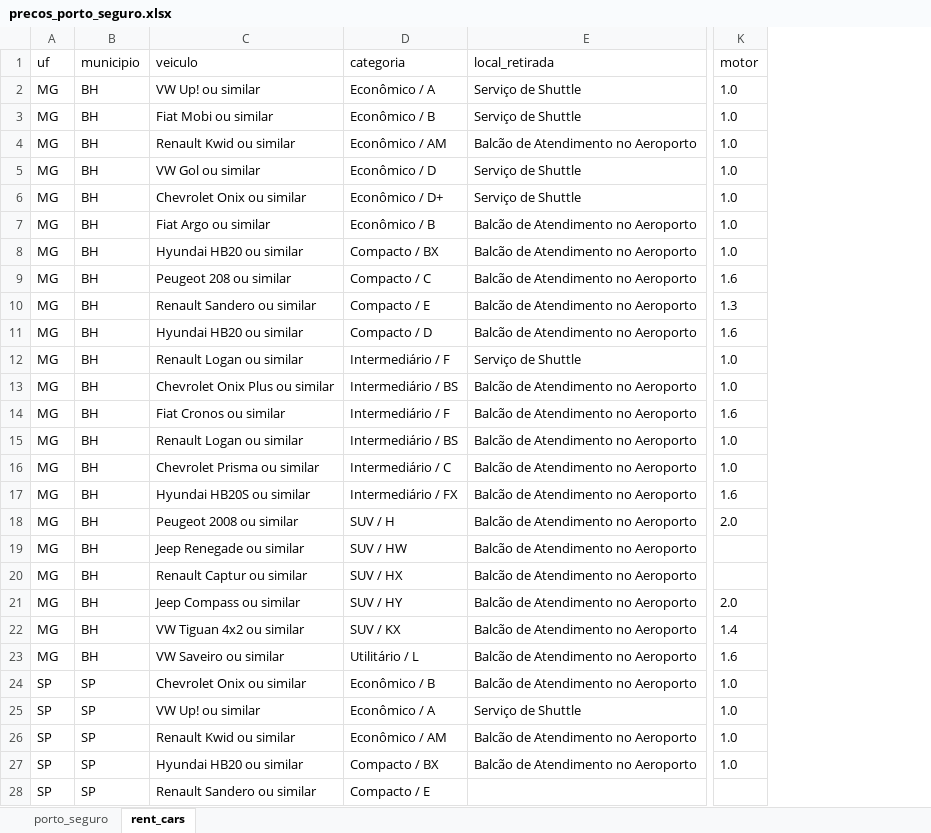
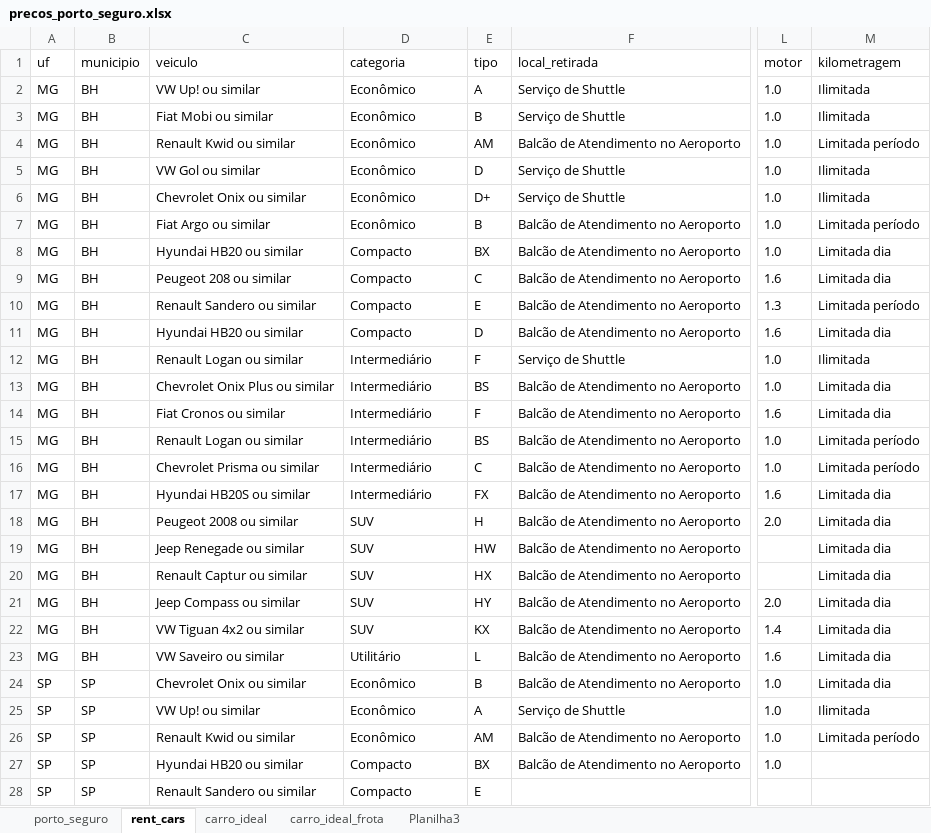
Before and after one commit to Rozana-Malta/predicao_custo_locacao, an Excel workbook: predicao_preco_locacao/precos_porto_seguro.xlsx, sheet rent_cars, drawn as a sheet; only a part is shown, gaps mark what is left out; values as stored, in another font and other column widths than the file's, no borders; the diff names each change by its address in the sheet, - before the commit and + after, or states it on an @@ line.

```diff
--- a/predicao_preco_locacao/precos_porto_seguro.xlsx (sheet rent_cars)
+++ b/predicao_preco_locacao/precos_porto_seguro.xlsx (sheet rent_cars)
+sheet tab: carro_ideal
+sheet tab: carro_ideal_frota
+sheet tab: Planilha3
+column E (tipo), rows 2-28: A | B | AM | D | D+ | B | BX | C | E | D | F | BS | F | BS | C | FX | H | HW | HX | HY | KX | L | B | A | AM | BX | E
+column M (kilometragem), rows 2-26: Ilimitada | Ilimitada | Limitada período | Ilimitada | Ilimitada | Limitada período | Limitada dia | Limitada dia | Limitada período | Limitada dia | Ilimitada | Limitada dia | Limitada dia | Limitada período | Limitada período | Limitada dia | Limitada dia | Limitada dia | Limitada dia | Limitada dia | Limitada dia | Limitada dia | Limitada dia | Ilimitada | Limitada período
-D2 (categoria): Econômico / A
+D2 (categoria): Econômico
-D3 (categoria): Econômico / B
+D3 (categoria): Econômico
-D4 (categoria): Econômico / AM
+D4 (categoria): Econômico
-D5 (categoria): Econômico / D
+D5 (categoria): Econômico
-D6 (categoria): Econômico / D+
+D6 (categoria): Econômico
-D7 (categoria): Econômico / B
+D7 (categoria): Econômico
-D8 (categoria): Compacto / BX
+D8 (categoria): Compacto
-D9 (categoria): Compacto / C
+D9 (categoria): Compacto
-D10 (categoria): Compacto / E
+D10 (categoria): Compacto
-D11 (categoria): Compacto / D
+D11 (categoria): Compacto
-D12 (categoria): Intermediário / F
+D12 (categoria): Intermediário
-D13 (categoria): Intermediário / BS
+D13 (categoria): Intermediário
-D14 (categoria): Intermediário / F
+D14 (categoria): Intermediário
-D15 (categoria): Intermediário / BS
+D15 (categoria): Intermediário
-D16 (categoria): Intermediário / C
+D16 (categoria): Intermediário
-D17 (categoria): Intermediário / FX
+D17 (categoria): Intermediário
-D18 (categoria): SUV / H
+D18 (categoria): SUV
-D19 (categoria): SUV / HW
+D19 (categoria): SUV
-D20 (categoria): SUV / HX
+D20 (categoria): SUV
-D21 (categoria): SUV / HY
+D21 (categoria): SUV
-D22 (categoria): SUV / KX
+D22 (categoria): SUV
-D23 (categoria): Utilitário / L
+D23 (categoria): Utilitário
-D24 (categoria): Econômico / B
+D24 (categoria): Econômico
-D25 (categoria): Econômico / A
+D25 (categoria): Econômico
-D26 (categoria): Econômico / AM
+D26 (categoria): Econômico
-D27 (categoria): Compacto / BX
+D27 (categoria): Compacto
-D28 (categoria): Compacto / E
+D28 (categoria): Compacto
```
